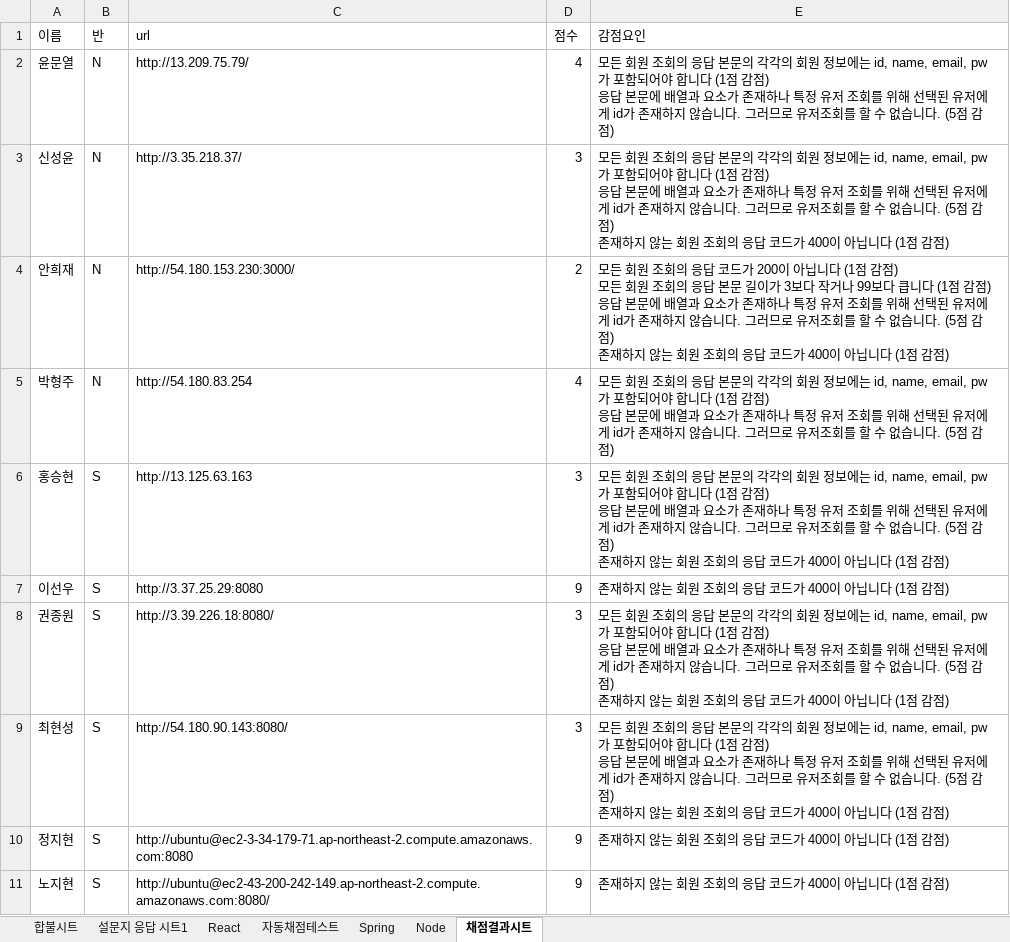
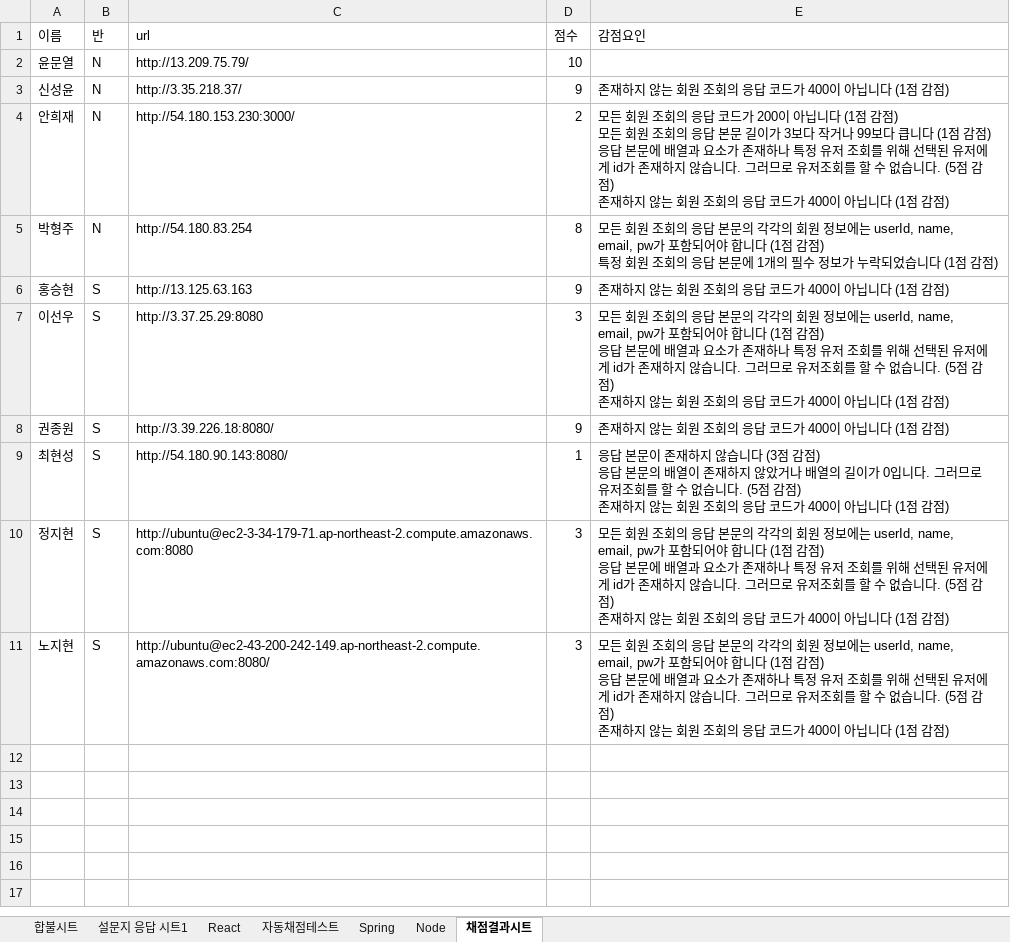
Before and after one commit to hanghae-99/scoring-automation, an Excel workbook: API_답안_예시 (1).xlsx, sheet 채점결과시트, drawn as a sheet; values as stored, in another font and other column widths than the file's, no borders; ↵ is a line break in a cell; the diff names each change by its address in the sheet, - before the commit and + after, or states it on an @@ line.

```diff
--- a/API_답안_예시 (1).xlsx (sheet 채점결과시트)
+++ b/API_답안_예시 (1).xlsx (sheet 채점결과시트)
-D2 (점수): 4
+D2 (점수): 10
-E2 (감점요인): 모든 회원 조회의 응답 본문의 각각의 회원 정보에는 id, name, email, pw가 포함되어야 합니다 (1점 감점) ↵ 응답 본문에 배열과 요소가 존재하나 특정 유저 조회를 위해 선택된 유저에게 id가 존재하지 않습니다. 그러므로 유저조회를 할 수 없습니다. (5점 감점)
+E2 (감점요인): (empty)
-D3 (점수): 3
+D3 (점수): 9
-E3 (감점요인): 모든 회원 조회의 응답 본문의 각각의 회원 정보에는 id, name, email, pw가 포함되어야 합니다 (1점 감점) ↵ 응답 본문에 배열과 요소가 존재하나 특정 유저 조회를 위해 선택된 유저에게 id가 존재하지 않습니다. 그러므로 유저조회를 할 수 없습니다. (5점 감점) ↵ 존재하지…
+E3 (감점요인): 존재하지…
-D5 (점수): 4
+D5 (점수): 8
-E5 (감점요인): …보에는 id, name, email, pw가 포함되어야 합니다 (1점 감점) ↵ 응답 본문에 배열과 요소가 존재하나 특정 유저 조회를 위해 선택된 유저에게 id가 존재하지 않습니다. 그러므로 유저조회를 할 수 없습니다. (5점 감점…
+E5 (감점요인): …보에는 userId, name, email, pw가 포함되어야 합니다 (1점 감점) ↵ 특정 회원 조회의 응답 본문에 1개의 필수 정보가 누락되었습니다 (1점 감점…
-D6 (점수): 3
+D6 (점수): 9
-E6 (감점요인): 모든 회원 조회의 응답 본문의 각각의 회원 정보에는 id, name, email, pw가 포함되어야 합니다 (1점 감점) ↵ 응답 본문에 배열과 요소가 존재하나 특정 유저 조회를 위해 선택된 유저에게 id가 존재하지 않습니다. 그러므로 유저조회를 할 수 없습니다. (5점 감점) ↵ 존재하지…
+E6 (감점요인): 존재하지…
-D7 (점수): 9
+D7 (점수): 3
-E7 (감점요인): 존재하지…
+E7 (감점요인): 모든 회원 조회의 응답 본문의 각각의 회원 정보에는 userId, name, email, pw가 포함되어야 합니다 (1점 감점) ↵ 응답 본문에 배열과 요소가 존재하나 특정 유저 조회를 위해 선택된 유저에게 id가 존재하지 않습니다. 그러므로 유저조회를 할 수 없습니다. (5점 감점) ↵ 존재하지…
-D8 (점수): 3
+D8 (점수): 9
-E8 (감점요인): 모든 회원 조회의 응답 본문의 각각의 회원 정보에는 id, name, email, pw가 포함되어야 합니다 (1점 감점) ↵ 응답 본문에 배열과 요소가 존재하나 특정 유저 조회를 위해 선택된 유저에게 id가 존재하지 않습니다. 그러므로 유저조회를 할 수 없습니다. (5점 감점) ↵ 존재하지…
+E8 (감점요인): 존재하지…
-D9 (점수): 3
+D9 (점수): 1
-E9 (감점요인): 모든 회원 조회의 응답 본문의 각각의 회원 정보에는 id, name, email, pw가 포함되어야 합니다 (1점 감점) ↵ 응답 본문에 배열과 요소가 존재하나 특정 유저 조회를 위해 선택된 유저에게 id가 존재하지 않습니다. 그…
+E9 (감점요인): 응답 본문이 존재하지 않습니다 (3점 감점) ↵ 응답 본문의 배열이 존재하지 않았거나 배열의 길이가 0입니다. 그…
-D10:D11 (점수): 9
+D10:D11 (점수): 3
-E10:E11 (감점요인): 존재하지…
+E10:E11 (감점요인): 모든 회원 조회의 응답 본문의 각각의 회원 정보에는 userId, name, email, pw가 포함되어야 합니다 (1점 감점) ↵ 응답 본문에 배열과 요소가 존재하나 특정 유저 조회를 위해 선택된 유저에게 id가 존재하지 않습니다. 그러므로 유저조회를 할 수 없습니다. (5점 감점) ↵ 존재하지…
```
Also changed, not shown: 2 other files.
